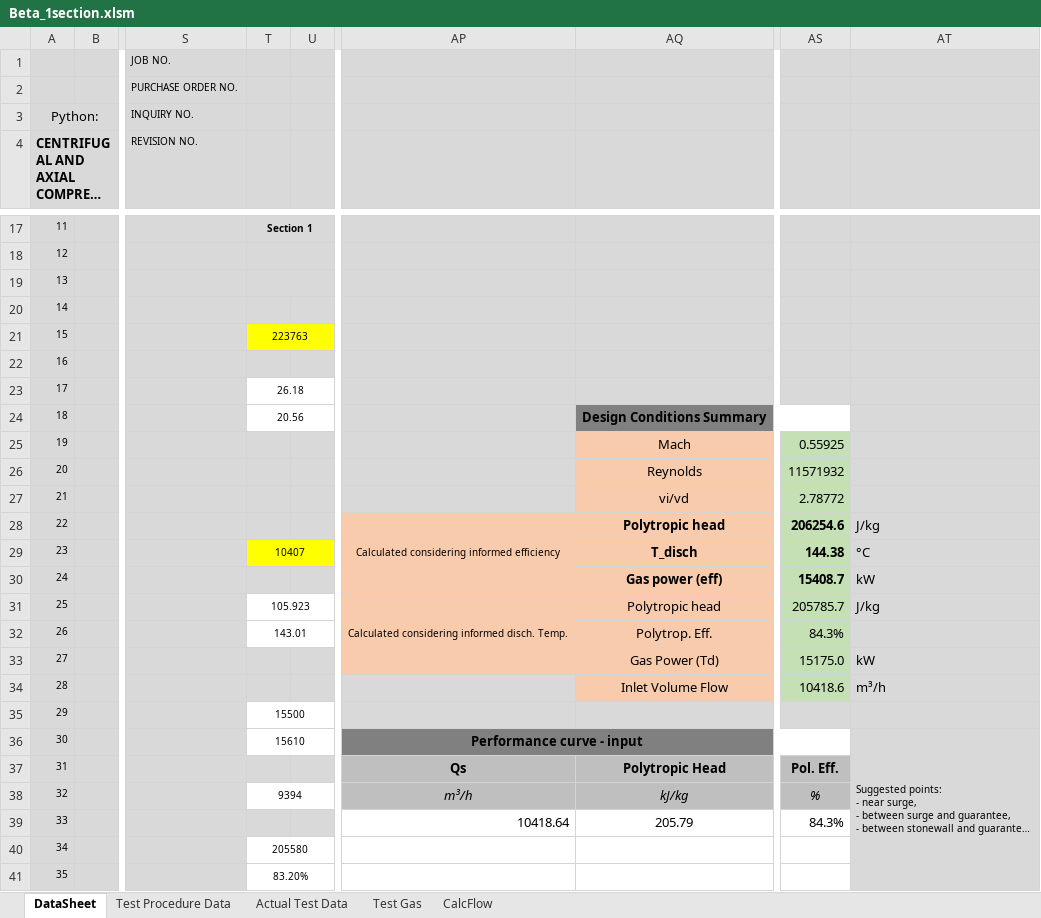
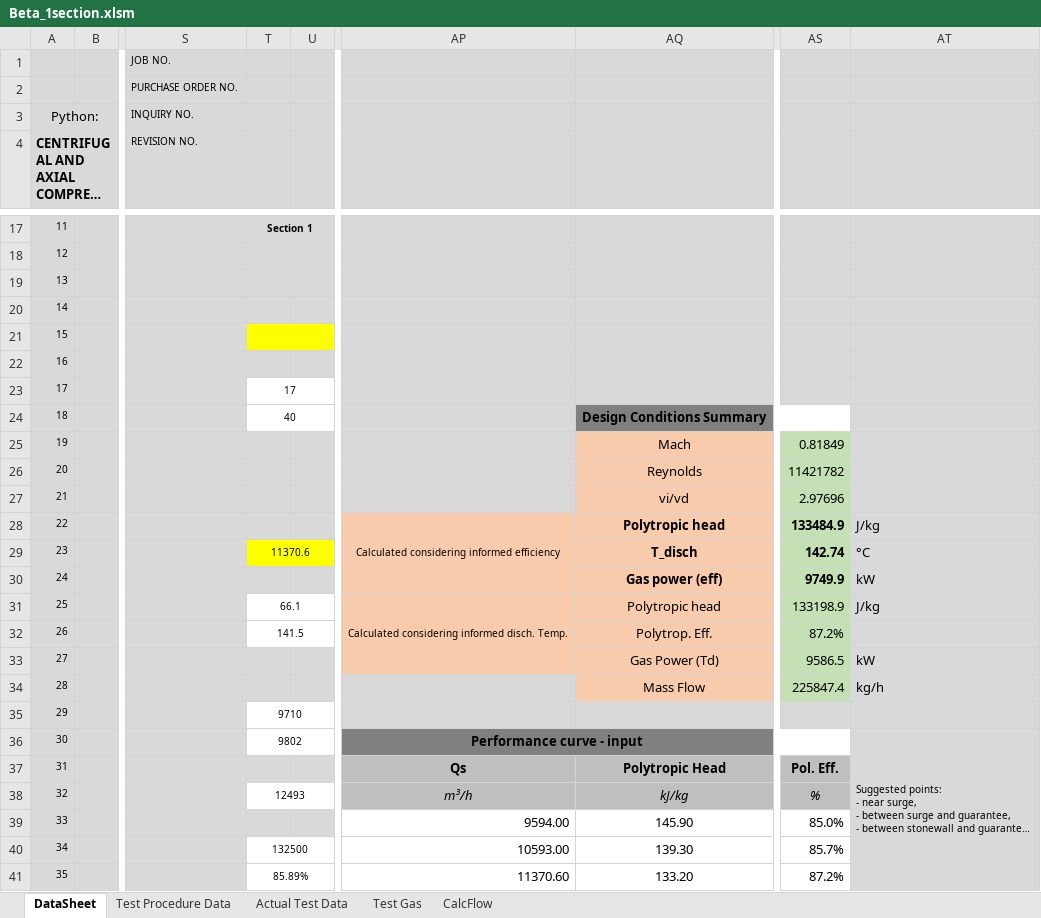
Before and after one commit to petrobras/ccp, an Excel workbook: scripts/Performance-Test/Beta_1section.xlsm, sheet DataSheet, drawn as a sheet; only a part is shown, gaps mark what is left out; long unchanged cells end in …; values as stored, in another font and other column widths than the file's, no borders; charts and pictures not drawn; the diff covers the shown part only; the diff names each change by its address in the sheet, - before the commit and + after, or states it on an @@ line.

Commit message:
improve reynolds correction at test sheet

```diff
--- a/scripts/Performance-Test/Beta_1section.xlsm (sheet DataSheet)
+++ b/scripts/Performance-Test/Beta_1section.xlsm (sheet DataSheet)
-T21: 223763
+T21: (empty)
-T23: 26.18
+T23: 17
-T24: 20.56
+T24: 40
-AS25: 0.55925
+AS25: 0.81849
-AS26: 11571932
+AS26: 11421782
-AS27: 2.78772
+AS27: 2.97696
-AS28: 206254.6
+AS28: 133484.9
-T29: 10407
+T29: 11370.6
-AS29: 144.38
+AS29: 142.74
-AS30: 15408.7
+AS30: 9749.9
-T31: 105.923
+T31: 66.1
-AS31: 205785.7
+AS31: 133198.9
-T32: 143.01
+T32: 141.5
-AS32: 84.3%
+AS32: 87.2%
-AS33: 15175.0
+AS33: 9586.5
-AQ34: Inlet Volume Flow
+AQ34: Mass Flow
-AS34: 10418.6
+AS34: 225847.4
-AT34: m³/h
+AT34: kg/h
-T35: 15500
+T35: 9710
-T36: 15610
+T36: 9802
-T38: 9394
+T38: 12493
-AP39: 10418.64
+AP39: 9594.00
-AQ39: 205.79
+AQ39: 145.90
-AS39: 84.3%
+AS39: 85.0%
-T40: 205580
+T40: 132500
-AP40: (empty)
+AP40: 10593.00
-AQ40: (empty)
+AQ40: 139.30
-AS40: (empty)
+AS40: 85.7%
-T41: 83.20%
+T41: 85.89%
-AP41: (empty)
+AP41: 11370.60
-AQ41: (empty)
+AQ41: 133.20
-AS41: (empty)
+AS41: 87.2%
```
Also changed, not shown: 24 edited cells elsewhere in this sheet, sheet Actual Test Data, sheet Test Gas, sheet Test Procedure Data, sheet CalcFlow, charts or pictures, 1 other file.
